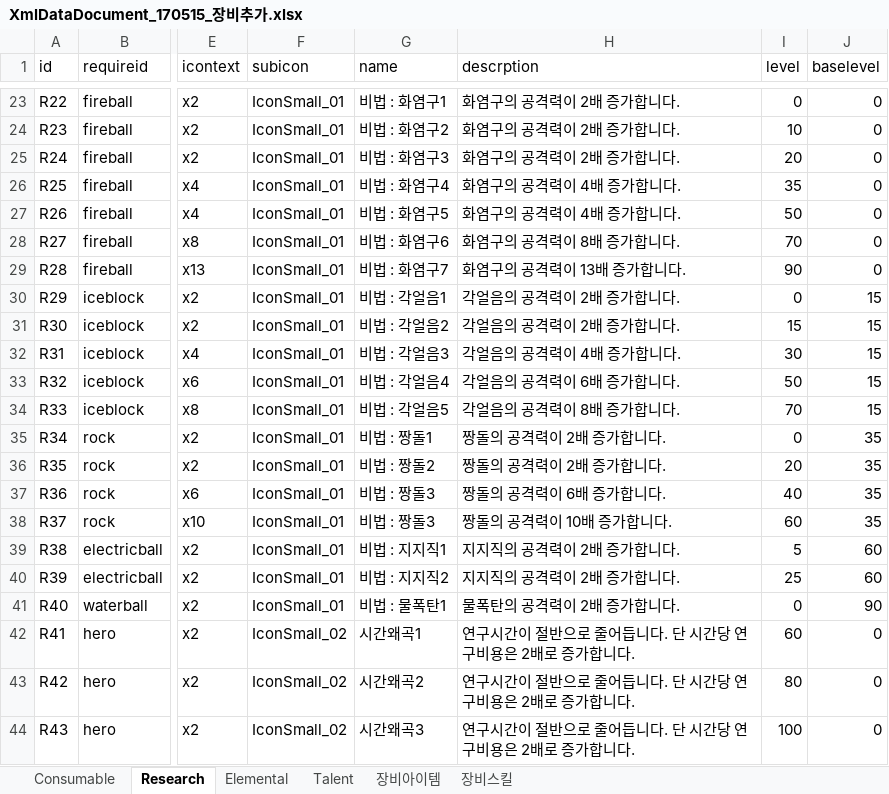
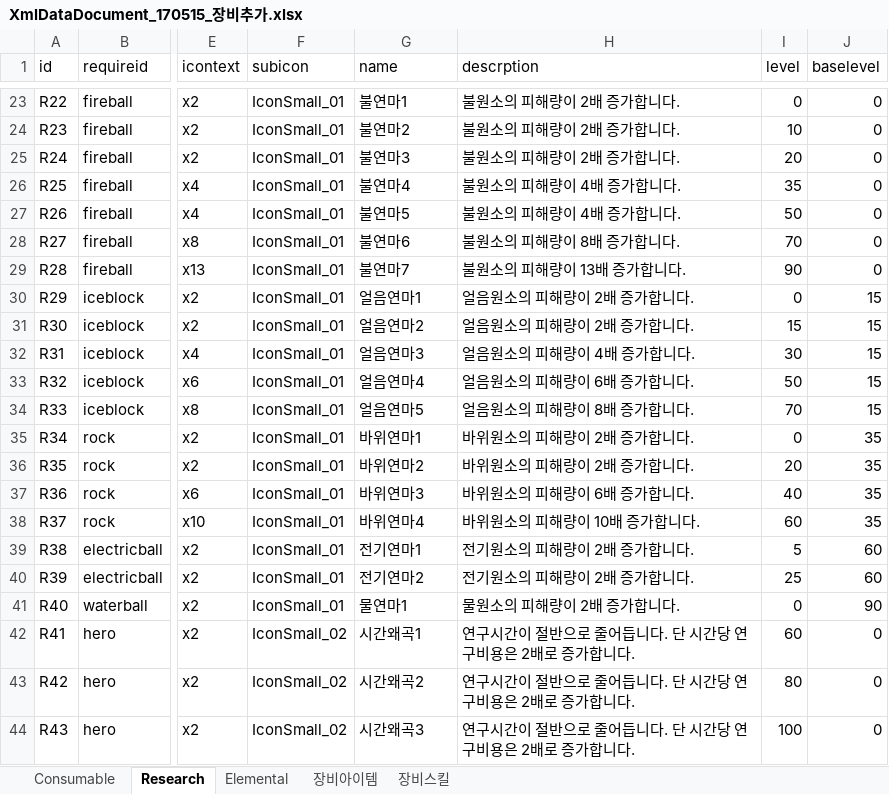
Before and after one commit to LEEJAEHAN/SexyBack, an Excel workbook: Doc/XmlDataDocument_170515_장비추가.xlsx, sheet Research, drawn as a sheet; only a part is shown, gaps mark what is left out; values as stored, in another font and other column widths than the file's, no borders; table styles not drawn; the diff covers the shown part only; the diff names each change by its address in the sheet, - before the commit and + after, or states it on an @@ line.

```diff
--- a/Doc/XmlDataDocument_170515_장비추가.xlsx (sheet Research)
+++ b/Doc/XmlDataDocument_170515_장비추가.xlsx (sheet Research)
-sheet tab: Talent
-G23 (name): 비법 : 화염구1
+G23 (name): 불연마1
-H23:H25 (descrption): 화염구의 공격력이 2배 증가합니다.
+H23:H25 (descrption): 불원소의 피해량이 2배 증가합니다.
-G24 (name): 비법 : 화염구2
+G24 (name): 불연마2
-G25 (name): 비법 : 화염구3
+G25 (name): 불연마3
-G26 (name): 비법 : 화염구4
+G26 (name): 불연마4
-H26:H27 (descrption): 화염구의 공격력이 4배 증가합니다.
+H26:H27 (descrption): 불원소의 피해량이 4배 증가합니다.
-G27 (name): 비법 : 화염구5
+G27 (name): 불연마5
-G28 (name): 비법 : 화염구6
+G28 (name): 불연마6
-H28 (descrption): 화염구의 공격력이 8배 증가합니다.
+H28 (descrption): 불원소의 피해량이 8배 증가합니다.
-G29 (name): 비법 : 화염구7
+G29 (name): 불연마7
-H29 (descrption): 화염구의 공격력이 13배 증가합니다.
+H29 (descrption): 불원소의 피해량이 13배 증가합니다.
-G30 (name): 비법 : 각얼음1
+G30 (name): 얼음연마1
-H30:H31 (descrption): 각얼음의 공격력이 2배 증가합니다.
+H30:H31 (descrption): 얼음원소의 피해량이 2배 증가합니다.
-G31 (name): 비법 : 각얼음2
+G31 (name): 얼음연마2
-G32 (name): 비법 : 각얼음3
+G32 (name): 얼음연마3
-H32 (descrption): 각얼음의 공격력이 4배 증가합니다.
+H32 (descrption): 얼음원소의 피해량이 4배 증가합니다.
-G33 (name): 비법 : 각얼음4
+G33 (name): 얼음연마4
-H33 (descrption): 각얼음의 공격력이 6배 증가합니다.
+H33 (descrption): 얼음원소의 피해량이 6배 증가합니다.
-G34 (name): 비법 : 각얼음5
+G34 (name): 얼음연마5
-H34 (descrption): 각얼음의 공격력이 8배 증가합니다.
+H34 (descrption): 얼음원소의 피해량이 8배 증가합니다.
-G35 (name): 비법 : 짱돌1
+G35 (name): 바위연마1
-H35:H36 (descrption): 짱돌의 공격력이 2배 증가합니다.
+H35:H36 (descrption): 바위원소의 피해량이 2배 증가합니다.
-G36 (name): 비법 : 짱돌2
+G36 (name): 바위연마2
-G37 (name): 비법 : 짱돌3
+G37 (name): 바위연마3
-H37 (descrption): 짱돌의 공격력이 6배 증가합니다.
+H37 (descrption): 바위원소의 피해량이 6배 증가합니다.
-G38 (name): 비법 : 짱돌3
+G38 (name): 바위연마4
-H38 (descrption): 짱돌의 공격력이 10배 증가합니다.
+H38 (descrption): 바위원소의 피해량이 10배 증가합니다.
-G39 (name): 비법 : 지지직1
+G39 (name): 전기연마1
-H39:H40 (descrption): 지지직의 공격력이 2배 증가합니다.
+H39:H40 (descrption): 전기원소의 피해량이 2배 증가합니다.
-G40 (name): 비법 : 지지직2
+G40 (name): 전기연마2
-G41 (name): 비법 : 물폭탄1
+G41 (name): 물연마1
-H41 (descrption): 물폭탄의 공격력이 2배 증가합니다.
+H41 (descrption): 물원소의 피해량이 2배 증가합니다.
```
Also changed, not shown: 34 edited cells elsewhere in this sheet, sheet Consumable, sheet Elemental, formulas that keep their value, 13 other files.
